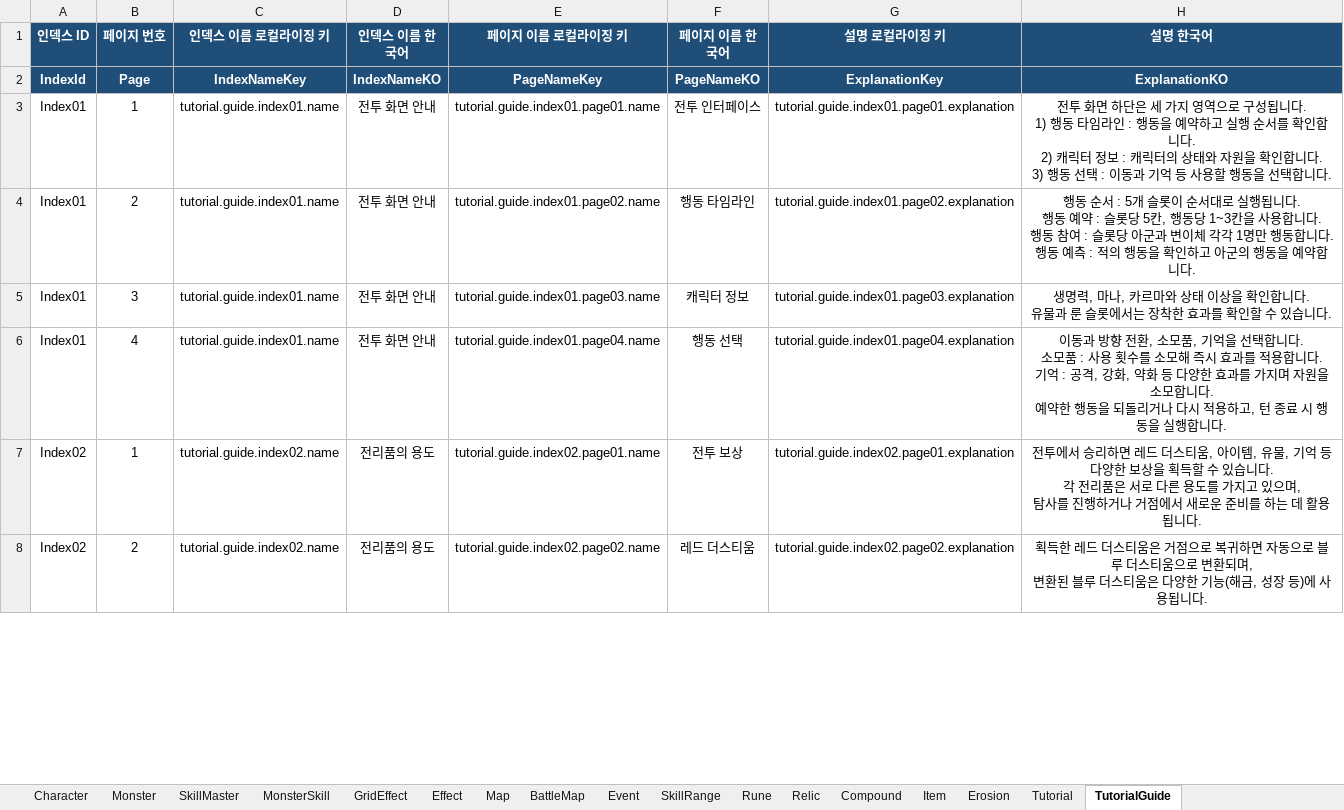
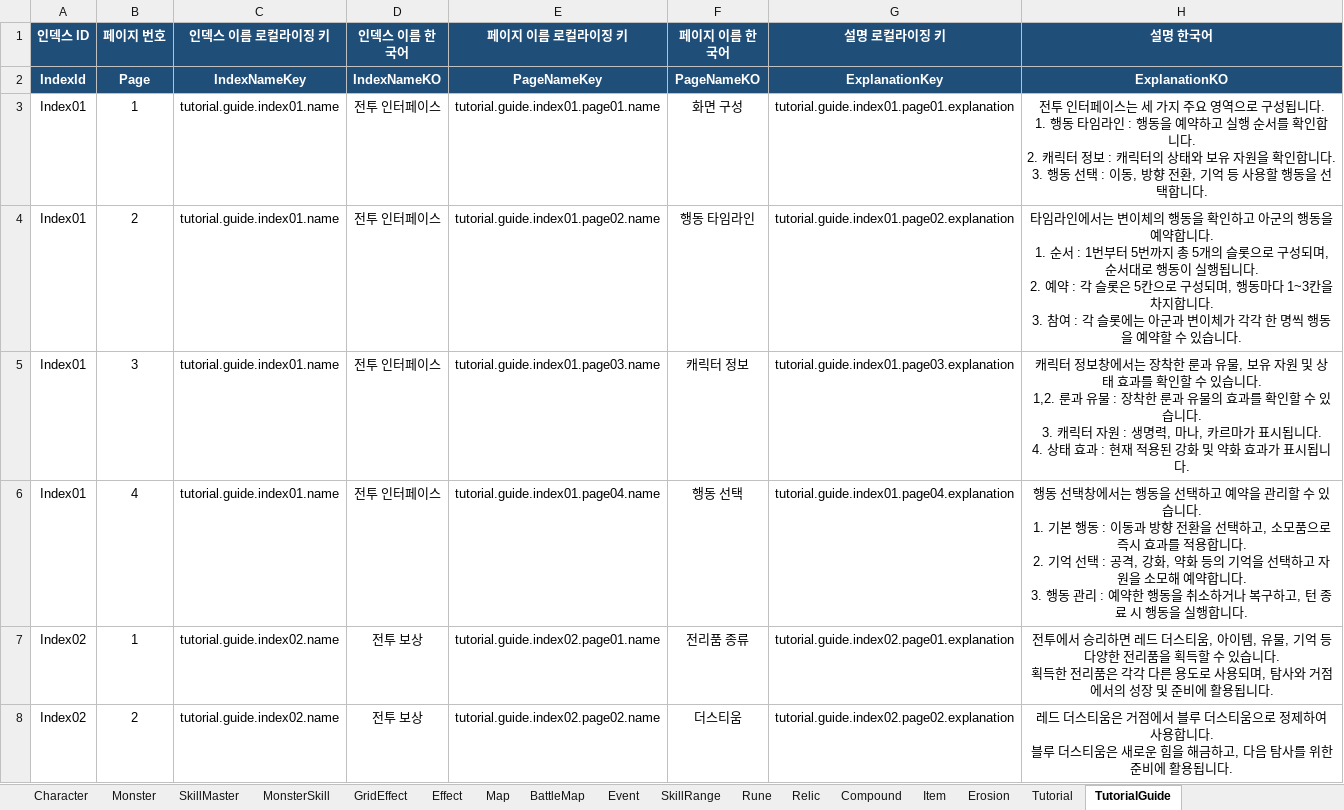
Before and after one commit to BIRANG22/RELIC, an Excel workbook: Assets/ExcelSource/GameData.xlsx, sheet TutorialGuide, drawn as a sheet; only a part is shown; values as stored, in another font and other column widths than the file's, no borders; ↵ is a line break in a cell; the diff covers the shown part only; the diff names each change by its address in the sheet, - before the commit and + after, or states it on an @@ line.

```diff
--- a/Assets/ExcelSource/GameData.xlsx (sheet TutorialGuide)
+++ b/Assets/ExcelSource/GameData.xlsx (sheet TutorialGuide)
-D3:D6 (인덱스 이름 한국어): 전투 화면 안내
+D3:D6 (인덱스 이름 한국어): 전투 인터페이스
-F3 (페이지 이름 한국어): 전투 인터페이스
+F3 (페이지 이름 한국어): 화면 구성
-H3 (설명 한국어): 전투 화면 하단은 세 가지 영역으로 구성됩니다. ↵ 1) 행동 타임라인 : 행동을 예약하고 실행 순서를 확인합니다. ↵ 2) 캐릭터 정보 : 캐릭터의 상태와 자원을 확인합니다. ↵ 3) 행동 선택 : 이동과 기억 등…
+H3 (설명 한국어): 전투 인터페이스는 세 가지 주요 영역으로 구성됩니다. ↵ 1. 행동 타임라인 : 행동을 예약하고 실행 순서를 확인합니다. ↵ 2. 캐릭터 정보 : 캐릭터의 상태와 보유 자원을 확인합니다. ↵ 3. 행동 선택 : 이동, 방향 전환, 기억 등…
-H4 (설명 한국어): 행동 순서 : 5개 슬롯이 순서대로 실행됩니다. ↵ 행동 예약 : 슬롯당 5칸, 행동당 1~3칸을 사용합니다. ↵ 행동 참여 : 슬롯당 아군과 변이체 각각 1명만 행동합니다. ↵ 행동 예측 : 적의 행동을 확인하고 아군의 행동을 예약합니다.
+H4 (설명 한국어): 타임라인에서는 변이체의 행동을 확인하고 아군의 행동을 예약합니다. ↵ 1. 순서 : 1번부터 5번까지 총 5개의 슬롯으로 구성되며, 순서대로 행동이 실행됩니다. ↵ 2. 예약 : 각 슬롯은 5칸으로 구성되며, 행동마다 1~3칸을 차지합니다. ↵ 3. 참여 : 각 슬롯에는 아군과 변이체가 각각 한 명씩 행동을 예약할 수 있습니다.
-H5 (설명 한국어): 생명력, 마나, 카르마와 상태 이상을 확인합니다. ↵ 유물과 룬 슬롯에서는 장착한 효과를 확인할 수 있습니다.
+H5 (설명 한국어): 캐릭터 정보창에서는 장착한 룬과 유물, 보유 자원 및 상태 효과를 확인할 수 있습니다. ↵ 1,2. 룬과 유물 : 장착한 룬과 유물의 효과를 확인할 수 있습니다. ↵ 3. 캐릭터 자원 : 생명력, 마나, 카르마가 표시됩니다. ↵ 4. 상태 효과 : 현재 적용된 강화 및 약화 효과가 표시됩니다.
-H6 (설명 한국어): 이동과 방향 전환, 소모품, 기억을 선택합니다. ↵ 소모품 : 사용 횟수를 소모해 즉시 효과를 적용합니다. ↵ 기억 : 공격, 강화, 약화 등 다양한 효과를 가지며 자원을 소모합니다. ↵ 예약한 행동을 되돌리거나 다시 적용하고, 턴…
+H6 (설명 한국어): 행동 선택창에서는 행동을 선택하고 예약을 관리할 수 있습니다. ↵ 1. 기본 행동 : 이동과 방향 전환을 선택하고, 소모품으로 즉시 효과를 적용합니다. ↵ 2. 기억 선택 : 공격, 강화, 약화 등의 기억을 선택하고 자원을 소모해 예약합니다. ↵ 3. 행동 관리 : 예약한 행동을 취소하거나 복구하고, 턴…
-D7:D8 (인덱스 이름 한국어): 전리품의 용도
+D7:D8 (인덱스 이름 한국어): 전투 보상
-F7 (페이지 이름 한국어): 전투 보상
+F7 (페이지 이름 한국어): 전리품 종류
-H7 (설명 한국어): …다양한 보상을 획득할 수 있습니다. ↵ 각 전리품은 서로 다른 용도를 가지고 있으며, ↵ 탐사를 진행하거나 거점에서 새로운 준비를 하는 데 활용됩…
+H7 (설명 한국어): …다양한 전리품을 획득할 수 있습니다. ↵ 획득한 전리품은 각각 다른 용도로 사용되며, 탐사와 거점에서의 성장 및 준비에 활용됩…
-F8 (페이지 이름 한국어): 레드 더스티움
+F8 (페이지 이름 한국어): 더스티움
-H8 (설명 한국어): 획득한 레드 더스티움은 거점으로 복귀하면 자동으로 블루 더스티움으로 변환되며, ↵ 변환된 블루 더스티움은 다양한 기능(해금, 성장 등)에 사용됩니다…
+H8 (설명 한국어): 레드 더스티움은 거점에서 블루 더스티움으로 정제하여 사용합니다. ↵ 블루 더스티움은 새로운 힘을 해금하고, 다음 탐사를 위한 준비에 활용됩니다…
```
Also changed, not shown: 16 edited cells elsewhere in this sheet, 16 other files.
